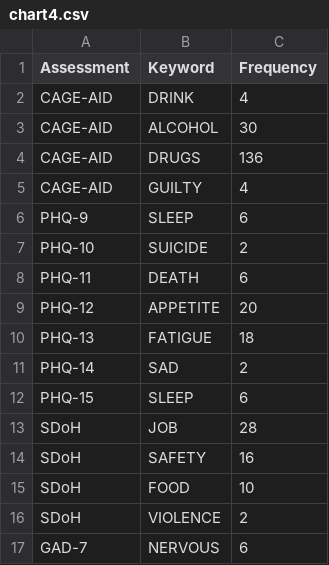
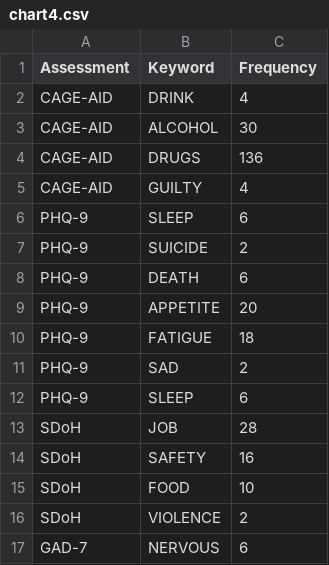
Before and after one commit to sdaniels7/Intro_to_Visualizations, a CSV file: chart4.csv, drawn as a sheet.

Commit message:
Update chart4.csv

```diff
--- a/chart4.csv
+++ b/chart4.csv
@@ -6,8 +6,8 @@ CAGE-AID,GUILTY,4
 PHQ-9,SLEEP,6
-PHQ-10,SUICIDE,2
-PHQ-11,DEATH,6
-PHQ-12,APPETITE,20
-PHQ-13,FATIGUE,18
-PHQ-14,SAD,2
-PHQ-15,SLEEP,6
+PHQ-9,SUICIDE,2
+PHQ-9,DEATH,6
+PHQ-9,APPETITE,20
+PHQ-9,FATIGUE,18
+PHQ-9,SAD,2
+PHQ-9,SLEEP,6
 SDoH,JOB,28
```
